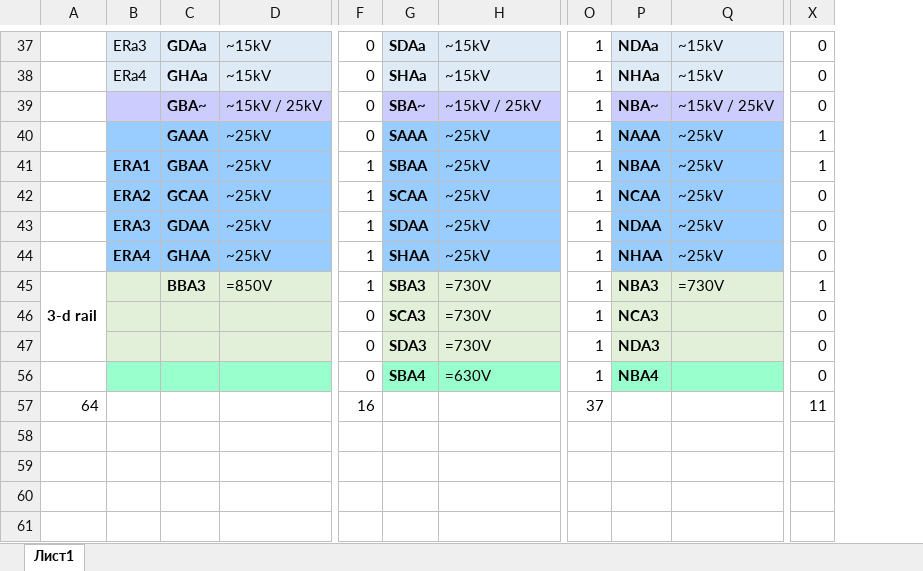
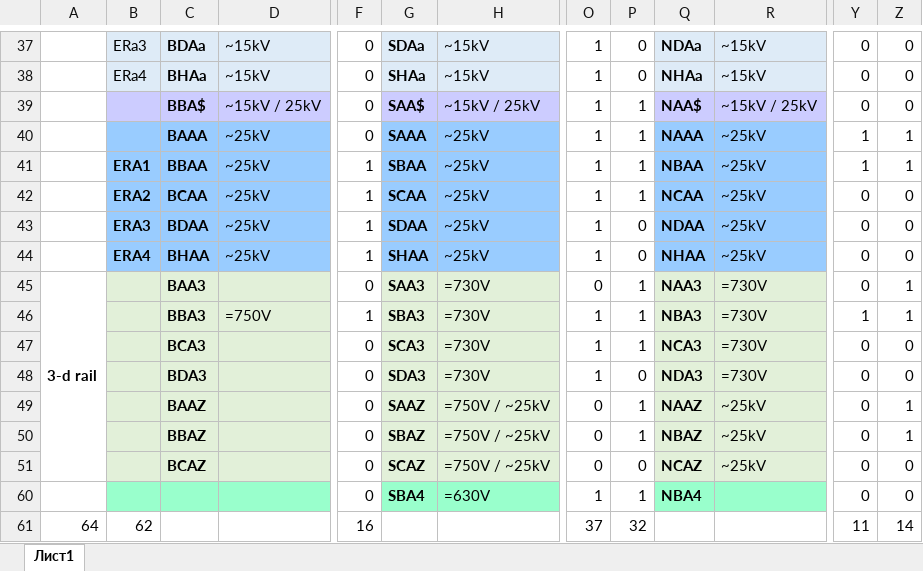
Before and after one commit to George-VB/xussrset, an Excel workbook: docs/Electric.xlsx, sheet Лист1, drawn as a sheet; only a part is shown, gaps mark what is left out; values as stored, in another font and other column widths than the file's, no borders; conditional formats not drawn; removed rows and columns are numbered as before the commit, all else as after; rows hold the shown columns only; the diff covers the shown part only; the diff names each change by its address in the sheet, - before the commit and + after, or states it on an @@ line.

```diff
--- a/docs/Electric.xlsx (sheet Лист1)
+++ b/docs/Electric.xlsx (sheet Лист1)
-column C, rows 37-45: GDAa | GHAa | GBA~ | GAAA | GBAA | GCAA | GDAA | GHAA | BBA3
+column C, rows 37-44: BDAa | BHAa | BBA$ | BAAA | BBAA | BCAA | BDAA | BHAA; rows 46-48: BBA3 | BCA3 | BDA3
+column P, rows 37-44: 0 | 0 | 1 | 1 | 1 | 1 | 0 | 0; rows 46-48: 1 | 1 | 0; rows 60-61: 1 | 32
+column Z, rows 37-44: 0 | 0 | 0 | 1 | 1 | 0 | 0 | 0; rows 46-48: 1 | 0 | 0; rows 60-61: 0 | 14
-G39: SBA~
+G39: SAA$
-Q39: NBA~
+Q39: NAA$
+row 45: 3-d rail |  | BAA3 |  | 0 | SAA3 | =730V | 0 | 1 | NAA3 | =730V | 0 | 1
-A46: 3-d rail
+A46: (empty)
-A45:A47 merged
-D46: =850V
+D46: =750V
-R47:R48: (empty)
+R47:R48: =730V
+row 49:  |  | BAAZ |  | 0 | SAAZ | =750V / ~25kV | 0 | 1 | NAAZ | ~25kV | 0 | 1
+row 50:  |  | BBAZ |  | 0 | SBAZ | =750V / ~25kV | 0 | 1 | NBAZ | ~25kV | 0 | 1
+row 51:  |  | BCAZ |  | 0 | SCAZ | =750V / ~25kV | 0 | 0 | NCAZ | ~25kV | 0 | 0
-B61: (empty)
+B61: 62
```
Also changed, not shown: 23 edited cells and merged cells elsewhere in this sheet, formulas that keep their value, 2 other files.
